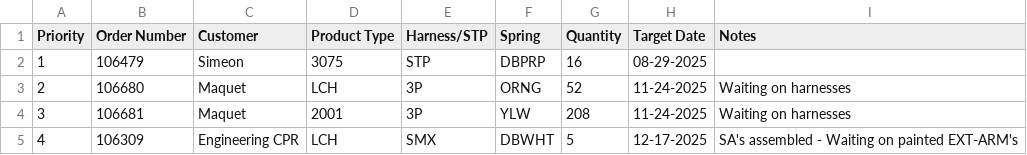
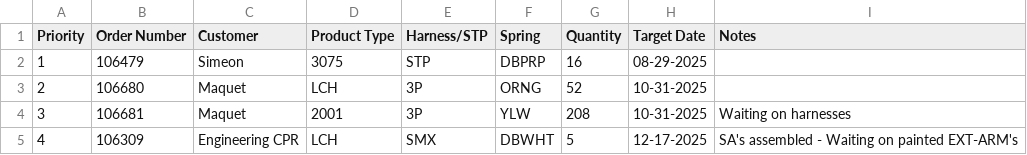
Before and after one commit to patrickaguilera/production-display, a CSV file: data/data.csv, drawn as a sheet.

Commit message:
Update data.csv

```diff
--- a/data/data.csv
+++ b/data/data.csv
@@ -2,4 +2,4 @@ Priority, Order Number, Customer, Product Type, Harness/STP, Spring, Quantity, T
 1, 106479, Simeon, 3075, STP, DBPRP, 16, 08-29-2025,
-2, 106680, Maquet, LCH, 3P, ORNG, 52, 11-24-2025, Waiting on harnesses
-3, 106681, Maquet, 2001, 3P, YLW, 208, 11-24-2025, Waiting on harnesses
+2, 106680, Maquet, LCH, 3P, ORNG, 52, 10-31-2025,
+3, 106681, Maquet, 2001, 3P, YLW, 208, 10-31-2025, Waiting on harnesses
 4, 106309, Engineering CPR, LCH, SMX, DBWHT, 5, 12-17-2025, SA's assembled - Waiting on painted EXT-ARM's
```
